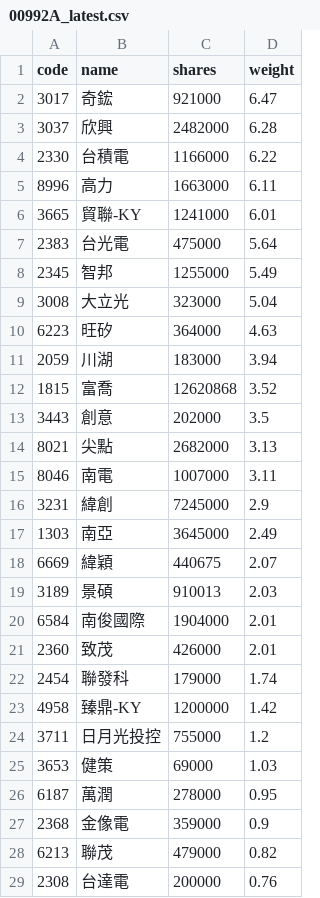
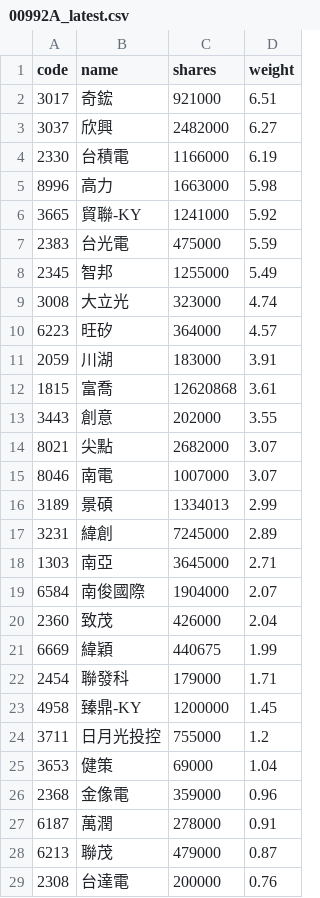
Before and after one commit to 4ru1013/capital-etf-00992a-portfolio, a CSV file: data/out/00992A_latest.csv, drawn as a sheet; only a part is shown; the diff covers the shown part only.

```diff
--- a/data/out/00992A_latest.csv
+++ b/data/out/00992A_latest.csv
@@ -1,29 +1,29 @@
 code,name,shares,weight
-3017,奇鋐,921000,6.47
-3037,欣興,2482000,6.28
-2330,台積電,1166000,6.22
-8996,高力,1663000,6.11
-3665,貿聯-KY,1241000,6.01
-2383,台光電,475000,5.64
+3017,奇鋐,921000,6.51
+3037,欣興,2482000,6.27
+2330,台積電,1166000,6.19
+8996,高力,1663000,5.98
+3665,貿聯-KY,1241000,5.92
+2383,台光電,475000,5.59
 2345,智邦,1255000,5.49
-3008,大立光,323000,5.04
-6223,旺矽,364000,4.63
-2059,川湖,183000,3.94
-1815,富喬,12620868,3.52
-3443,創意,202000,3.5
-8021,尖點,2682000,3.13
-8046,南電,1007000,3.11
-3231,緯創,7245000,2.9
-1303,南亞,3645000,2.49
-6669,緯穎,440675,2.07
-3189,景碩,910013,2.03
-6584,南俊國際,1904000,2.01
-2360,致茂,426000,2.01
-2454,聯發科,179000,1.74
-4958,臻鼎-KY,1200000,1.42
+3008,大立光,323000,4.74
+6223,旺矽,364000,4.57
+2059,川湖,183000,3.91
+1815,富喬,12620868,3.61
+3443,創意,202000,3.55
+8021,尖點,2682000,3.07
+8046,南電,1007000,3.07
+3189,景碩,1334013,2.99
+3231,緯創,7245000,2.89
+1303,南亞,3645000,2.71
+6584,南俊國際,1904000,2.07
+2360,致茂,426000,2.04
+6669,緯穎,440675,1.99
+2454,聯發科,179000,1.71
+4958,臻鼎-KY,1200000,1.45
 3711,日月光投控,755000,1.2
-3653,健策,69000,1.03
-6187,萬潤,278000,0.95
-2368,金像電,359000,0.9
-6213,聯茂,479000,0.82
+3653,健策,69000,1.04
+2368,金像電,359000,0.96
+6187,萬潤,278000,0.91
+6213,聯茂,479000,0.87
 2308,台達電,200000,0.76
```
Also changed, not shown: 2 added rows, 2 removed rows and 4 edited cells elsewhere in this file, data/out/holdings/00992A_latest.csv, 4 other files.
